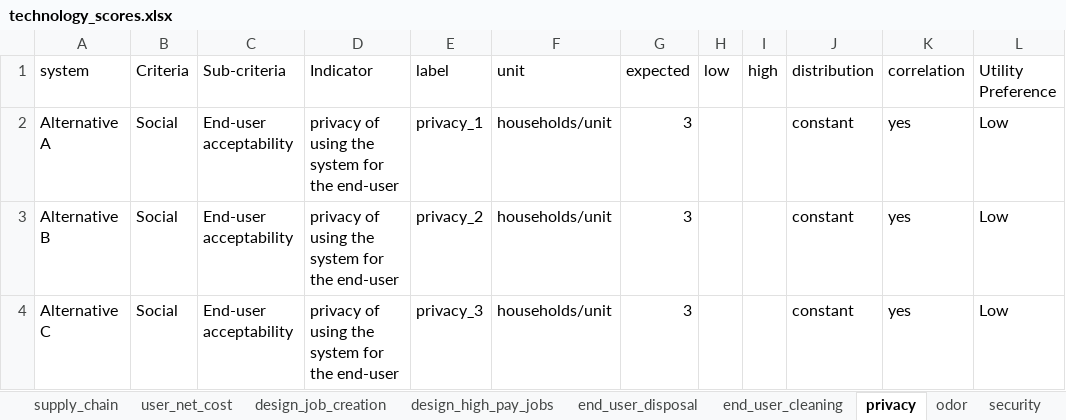
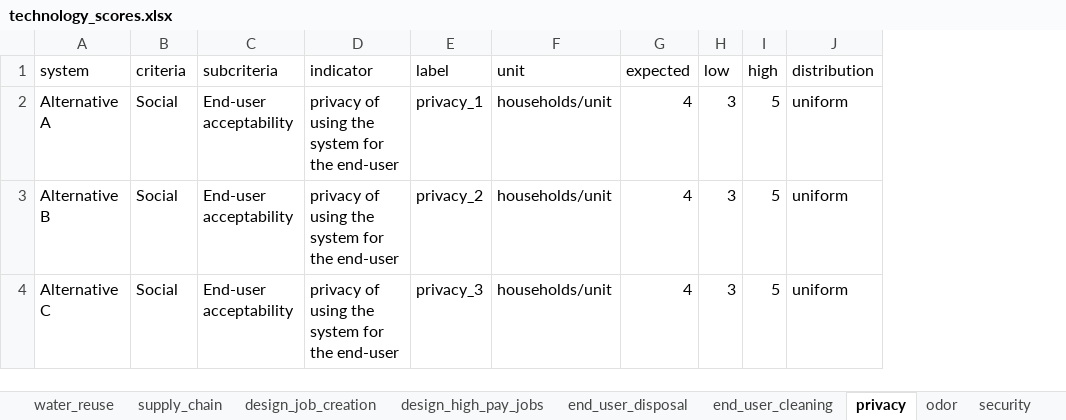
Before and after one commit to QSD-Group/DMsan, an Excel workbook: dmsan/data/technology_scores.xlsx, sheet privacy, drawn as a sheet; values as stored, in another font and other column widths than the file's, no borders; the diff names each change by its address in the sheet, - before the commit and + after, or states it on an @@ line.

```diff
--- a/dmsan/data/technology_scores.xlsx (sheet privacy)
+++ b/dmsan/data/technology_scores.xlsx (sheet privacy)
-sheet tab: user_net_cost
-column K (correlation), rows 2-4: all yes
-column L (Utility Preference), rows 2-4: all Low
-B1: Criteria
+B1: criteria
-C1: Sub-criteria
+C1: subcriteria
-D1: Indicator
+D1: indicator
-G2:G4 (expected): 3
+G2:G4 (expected): 4
-H2:H4 (low): (empty)
+H2:H4 (low): 3
-I2:I4 (high): (empty)
+I2:I4 (high): 5
-J2:J4 (distribution): constant
+J2:J4 (distribution): uniform
```
Also changed, not shown: sheet DataSummary, sheet end_user_disposal, sheet design_job_creation, sheet water_reuse, sheet design_transport, sheet system_part_accessibility, 15 more sheets, other sheet tabs, dmsan/data/criteria_weight_scenarios.xlsx, dmsan/results/RESULTS_AHP_TOPSIS.xlsx, 22 other files.
